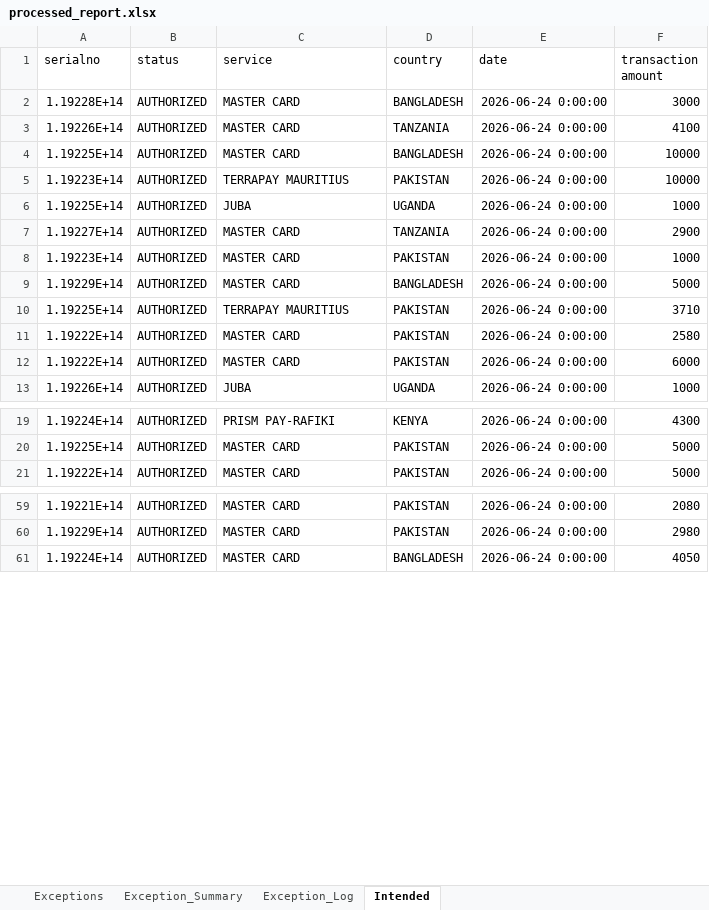
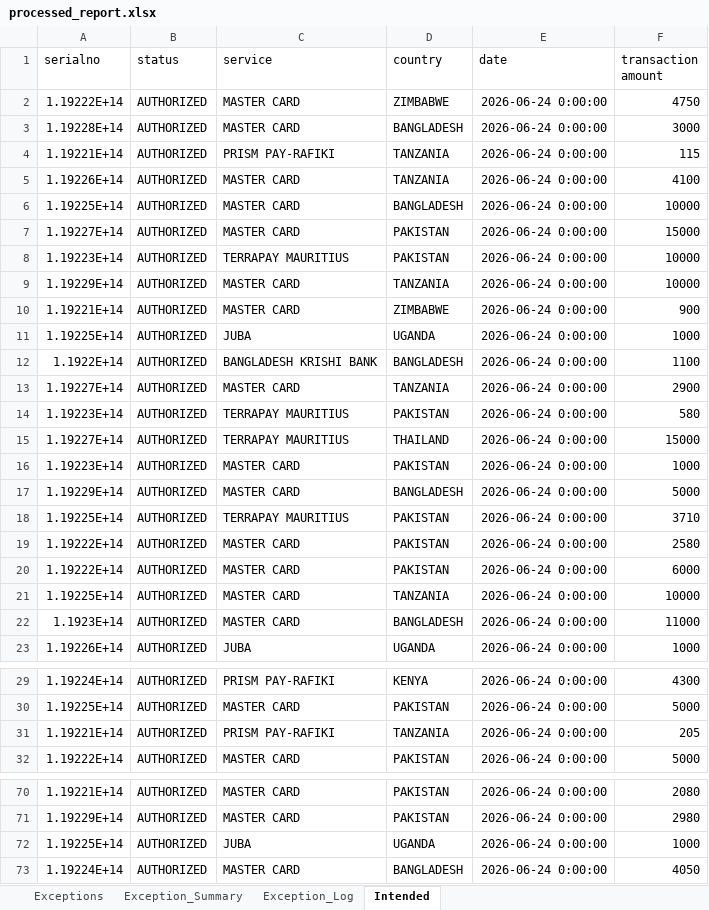
Before and after one commit to Winstxnnyxni/Opsdashboard, an Excel workbook: processed_report.xlsx, sheet Intended, drawn as a sheet; only a part is shown, gaps mark what is left out; values as stored, in another font and other column widths than the file's, no borders; table styles not drawn; the diff covers the shown part only; the diff names each change by its address in the sheet, - before the commit and + after, or states it on an @@ line.

Commit message:
Add files via upload

```diff
--- a/processed_report.xlsx (sheet Intended)
+++ b/processed_report.xlsx (sheet Intended)
+row 2: 1.19222E+14 | AUTHORIZED | MASTER CARD | ZIMBABWE | 2026-06-24 0:00:00 | 4750
+row 4: 1.19221E+14 | AUTHORIZED | PRISM PAY-RAFIKI | TANZANIA | 2026-06-24 0:00:00 | 115
+row 7: 1.19227E+14 | AUTHORIZED | MASTER CARD | PAKISTAN | 2026-06-24 0:00:00 | 15000
+row 9: 1.19229E+14 | AUTHORIZED | MASTER CARD | TANZANIA | 2026-06-24 0:00:00 | 10000
+row 10: 1.19221E+14 | AUTHORIZED | MASTER CARD | ZIMBABWE | 2026-06-24 0:00:00 | 900
+row 12: 1.1922E+14 | AUTHORIZED | BANGLADESH KRISHI BANK | BANGLADESH | 2026-06-24 0:00:00 | 1100
+row 14: 1.19223E+14 | AUTHORIZED | TERRAPAY MAURITIUS | PAKISTAN | 2026-06-24 0:00:00 | 580
+row 15: 1.19227E+14 | AUTHORIZED | TERRAPAY MAURITIUS | THAILAND | 2026-06-24 0:00:00 | 15000
+row 21: 1.19225E+14 | AUTHORIZED | MASTER CARD | TANZANIA | 2026-06-24 0:00:00 | 10000
+row 22: 1.1923E+14 | AUTHORIZED | MASTER CARD | BANGLADESH | 2026-06-24 0:00:00 | 11000
+row 31: 1.19221E+14 | AUTHORIZED | PRISM PAY-RAFIKI | TANZANIA | 2026-06-24 0:00:00 | 205
+row 72: 1.19225E+14 | AUTHORIZED | JUBA | UGANDA | 2026-06-24 0:00:00 | 1000
```
Also changed, not shown: 6 added rows elsewhere in this sheet, sheet Exceptions, sheet Exception_Log, sheet Exception_Summary.
